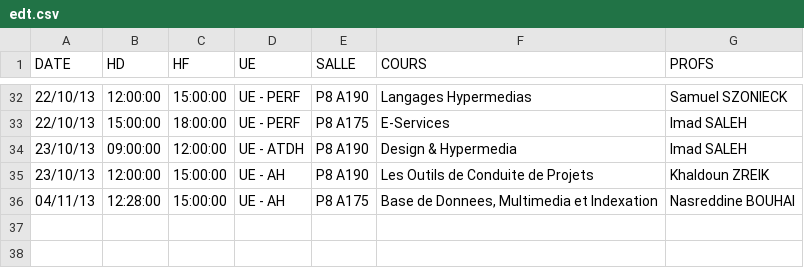
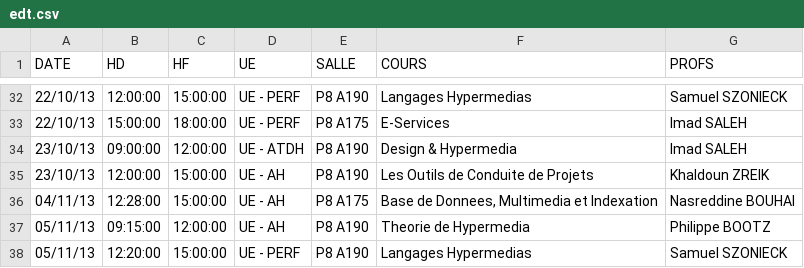
Before and after one commit to samszo/EvalEtu, a CSV file: THYP1314/MOHAMED-KATIBOU_Mohamed/edt.csv, drawn as a sheet; only a part is shown, gaps mark what is left out.

Commit message:
Mise ajour du fichier csv
On a mis à jour le fichier csv pour les cours du lundi 05/11

```diff
--- a/THYP1314/MOHAMED-KATIBOU_Mohamed/edt.csv
+++ b/THYP1314/MOHAMED-KATIBOU_Mohamed/edt.csv
@@ -36 +36,3 @@ DATE;HD;HF;UE;SALLE;COURS;PROFS
 04/11/13;12:28:00;15:00:00;UE - AH;P8 A175;Base de Donnees, Multimedia et Indexation;Nasreddine BOUHAI
+05/11/13;09:15:00;12:00:00;UE - AH;P8 A190;Theorie de Hypermedia;Philippe BOOTZ
+05/11/13;12:20:00;15:00:00;UE - PERF;P8 A190;Langages Hypermedias;Samuel SZONIECK
```
